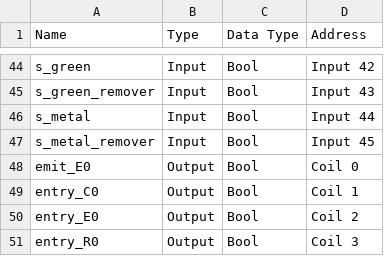
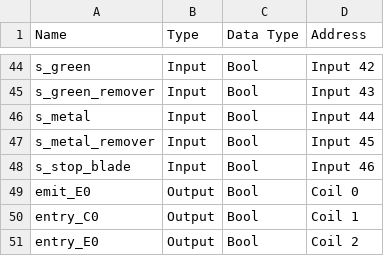
Before and after one commit to SuperCoordinator/SuperCoordinator-app, a CSV file: blocks/WH_SS_3CMC_WH/simulation/Tags_SS_3CMC_Modbus.csv, drawn as a sheet; only a part is shown, gaps mark what is left out; the shorter side is filled out with more unchanged rows.

```diff
--- a/blocks/WH_SS_3CMC_WH/simulation/Tags_SS_3CMC_Modbus.csv
+++ b/blocks/WH_SS_3CMC_WH/simulation/Tags_SS_3CMC_Modbus.csv
@@ -47,2 +47,3 @@ s_metal,Input,Bool,Input 44
 s_metal_remover,Input,Bool,Input 45
+s_stop_blade,Input,Bool,Input 46
 emit_E0,Output,Bool,Coil 0
```
Also changed, not shown: 15 other files.
